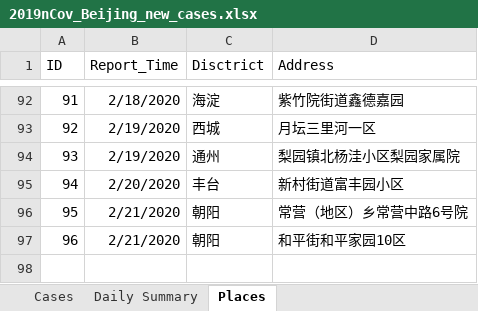
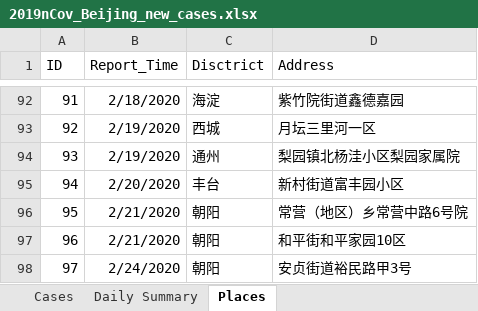
Before and after one commit to presstofan/2019-nCov-data-collection, an Excel workbook: Beijing_WJW/2019nCov_Beijing_new_cases.xlsx, sheet Places, drawn as a sheet; only a part is shown, gaps mark what is left out; values as stored, in another font and other column widths than the file's, no borders; the diff names each change by its address in the sheet, - before the commit and + after, or states it on an @@ line.

```diff
--- a/Beijing_WJW/2019nCov_Beijing_new_cases.xlsx (sheet Places)
+++ b/Beijing_WJW/2019nCov_Beijing_new_cases.xlsx (sheet Places)
+row 98: 97 | 2/24/2020 | 朝阳 | 安贞街道裕民路甲3号
```
Also changed, not shown: sheet Daily Summary, Shenzhen_WJW/2019nCov_Shenzhen_new_cases.xlsx.
